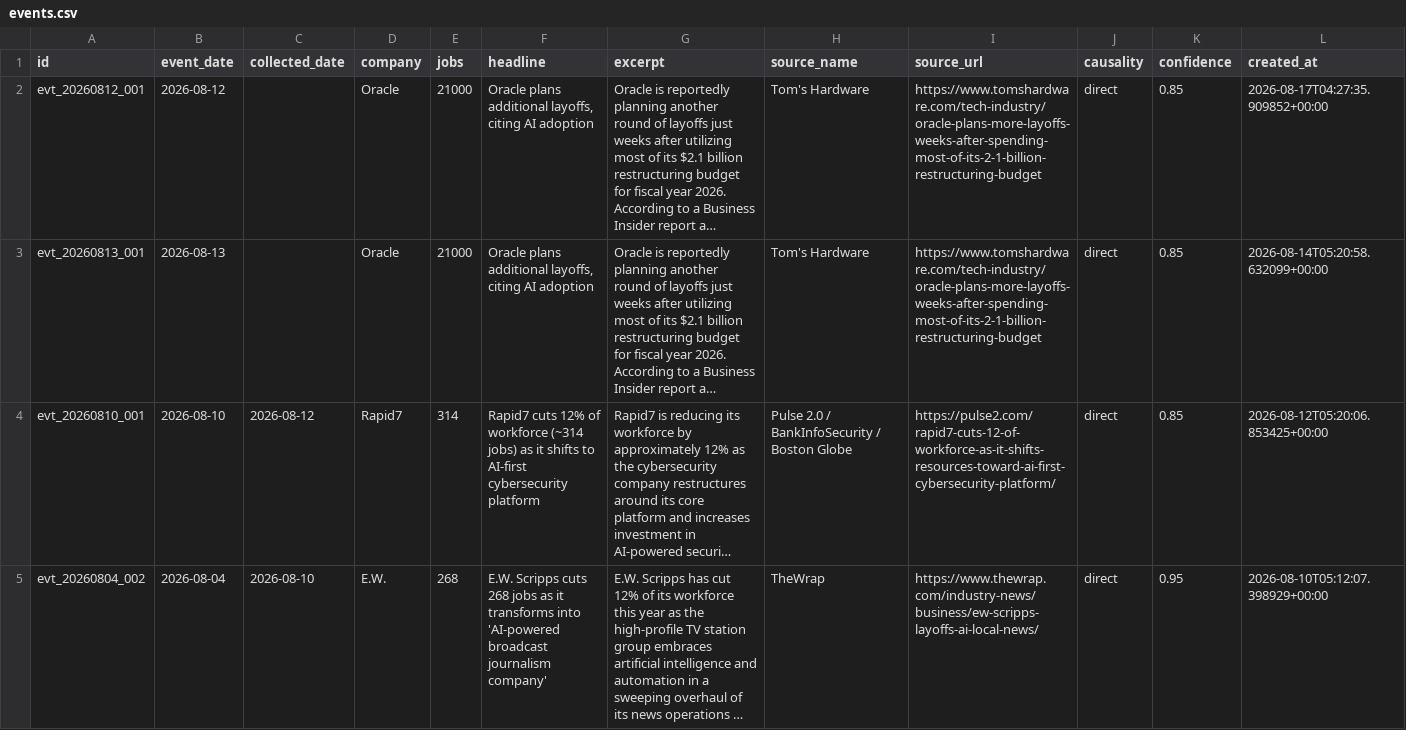
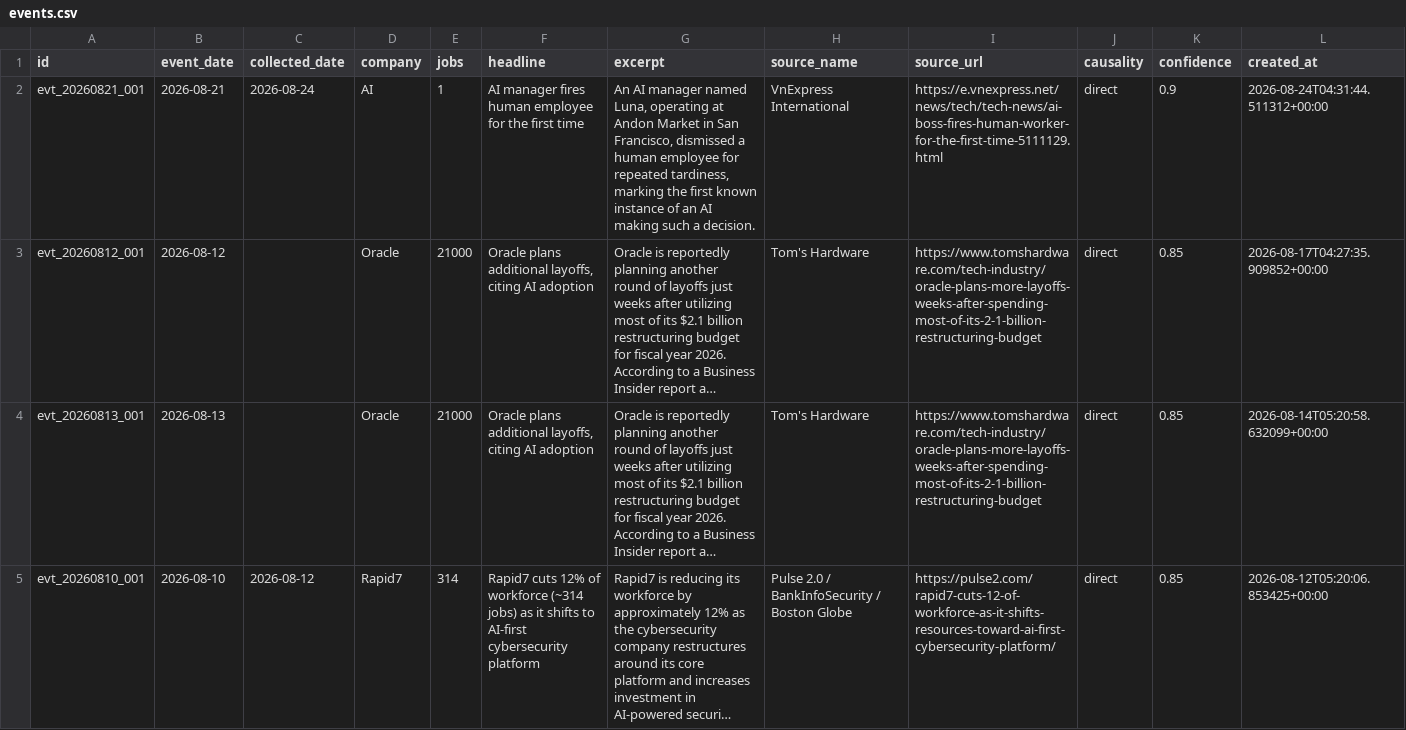
Before and after one commit to Latarence/dailyaitoll, a CSV file: web/data/events.csv, drawn as a sheet; only a part is shown; the shorter side is filled out with more unchanged rows; long unchanged cells end in …; the diff names each change by its address in the sheet, - before the commit and + after, or states it on an @@ line.

```diff
--- a/web/data/events.csv
+++ b/web/data/events.csv
+row 2: evt_20260821_001 | 2026-08-21 | 2026-08-24 | AI | 1 | AI manager fires human employee for the first time | An AI manager named Luna, operating at Andon Market in San Francisco, dismissed a human employee for repeated tardiness, marking the first known instance of an AI making such a decision. | VnExpress International | https://e.vnexpress.net/news/tech/tech-news/ai-boss-fires-human-worker-for-the-first-time-5111129.html | direct | 0.9 | 2026-08-24T04:31:44.511312+00:00
```
Also changed, not shown: 5 other files.
